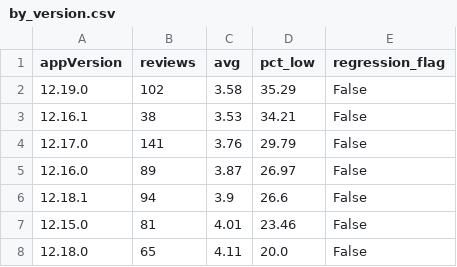
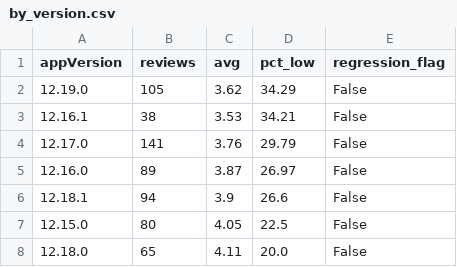
Before and after one commit to Vaibhav-0111/ratings-radar, a CSV file: ratings_radar/data/by_version.csv, drawn as a sheet.

```diff
--- a/ratings_radar/data/by_version.csv
+++ b/ratings_radar/data/by_version.csv
@@ -1,3 +1,3 @@
 appVersion,reviews,avg,pct_low,regression_flag
-12.19.0,102,3.58,35.29,False
+12.19.0,105,3.62,34.29,False
 12.16.1,38,3.53,34.21,False
@@ -6,3 +6,3 @@ appVersion,reviews,avg,pct_low,regression_flag
 12.18.1,94,3.9,26.6,False
-12.15.0,81,4.01,23.46,False
+12.15.0,80,4.05,22.5,False
 12.18.0,65,4.11,20.0,False
```
Also changed, not shown: ratings_radar/data/by_hour.csv, ratings_radar/data/by_root_cause.csv, 7 other files.
